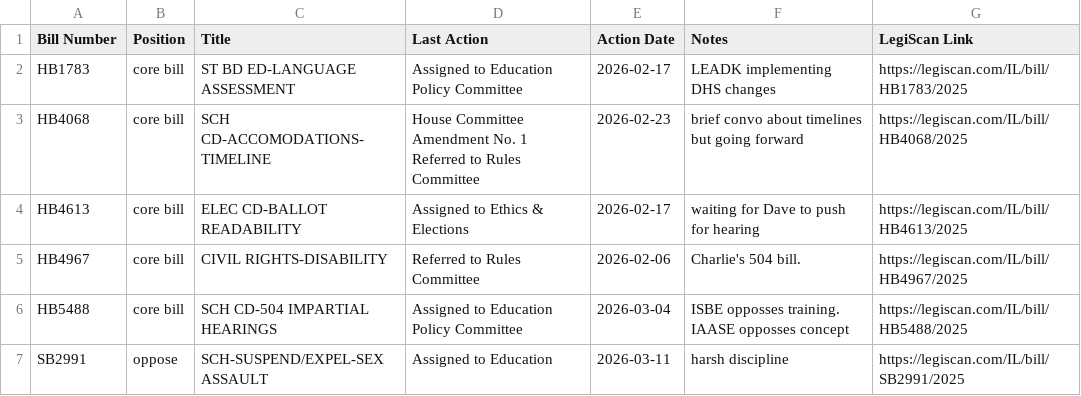
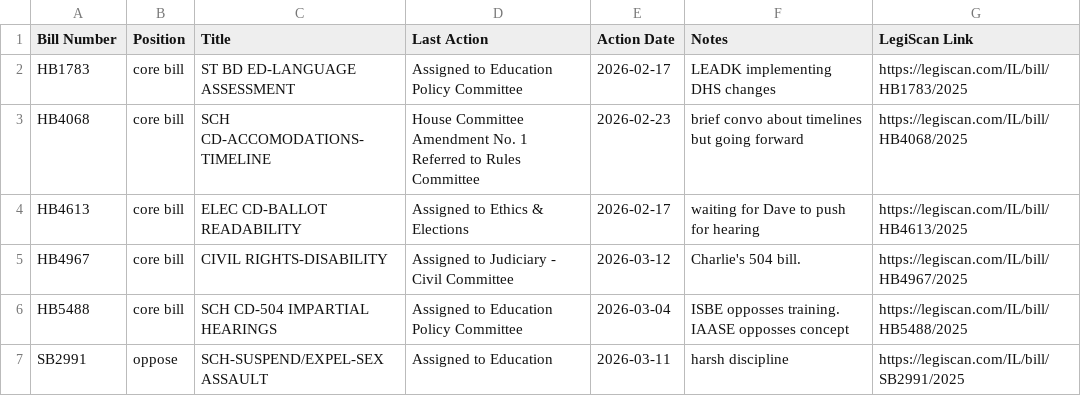
Before and after one commit to lallfran15/ilga-bill-tracker, a CSV file: bills_data.csv, drawn as a sheet.

```diff
--- a/bills_data.csv
+++ b/bills_data.csv
@@ -4,3 +4,3 @@ HB4068,core bill,SCH CD-ACCOMODATIONS-TIMELINE,House Committee Amendment No. 1 R
 HB4613,core bill,ELEC CD-BALLOT READABILITY,Assigned to Ethics & Elections,2026-02-17,waiting for Dave to push for hearing,https://legiscan.com/IL/bill/HB4613/2025
-HB4967,core bill,CIVIL RIGHTS-DISABILITY,Referred to Rules Committee,2026-02-06,Charlie's 504 bill.,https://legiscan.com/IL/bill/HB4967/2025
+HB4967,core bill,CIVIL RIGHTS-DISABILITY,Assigned to Judiciary - Civil Committee,2026-03-12,Charlie's 504 bill.,https://legiscan.com/IL/bill/HB4967/2025
 HB5488,core bill,SCH CD-504 IMPARTIAL HEARINGS,Assigned to Education Policy Committee,2026-03-04,ISBE opposses training. IAASE opposses concept,https://legiscan.com/IL/bill/HB5488/2025
```
Also changed, not shown: 1 other file.
